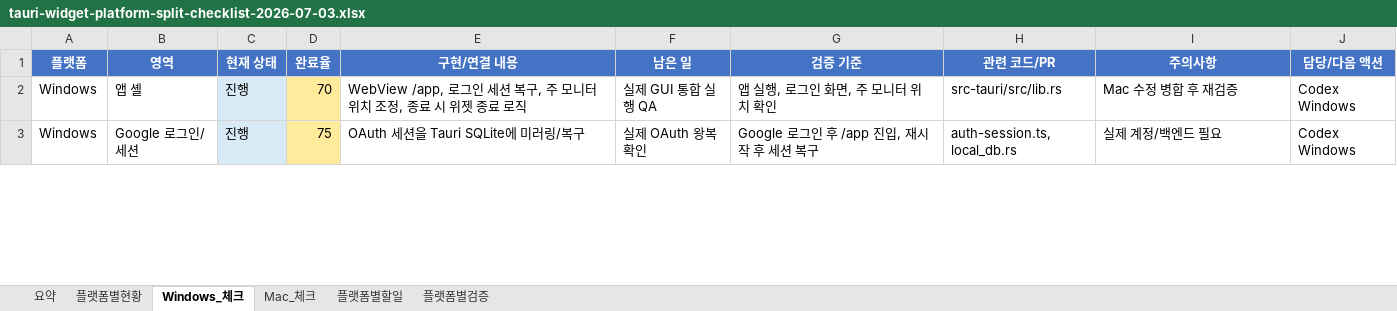
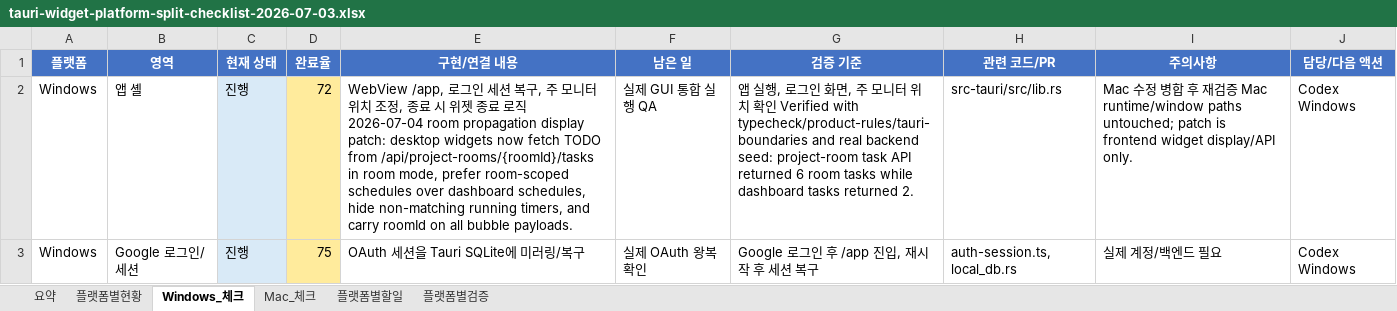
Before and after one commit to kosta-dev-sjh/bubli-frontend, an Excel workbook: docs/tauri-widget-platform-split-checklist-2026-07-03.xlsx, sheet Windows_체크, drawn as a sheet; only a part is shown; values as stored, in another font and other column widths than the file's, no borders; conditional formats and table styles not drawn; the diff covers the shown part only; the diff names each change by its address in the sheet, - before the commit and + after, or states it on an @@ line.

```diff
--- a/docs/tauri-widget-platform-split-checklist-2026-07-03.xlsx (sheet Windows_체크)
+++ b/docs/tauri-widget-platform-split-checklist-2026-07-03.xlsx (sheet Windows_체크)
-D2 (완료율): 70
+D2 (완료율): 72
-E2 (구현/연결 내용): …료 로직
+E2 (구현/연결 내용): …료 로직 2026-07-04 room propagation display patch: desktop widgets now fetch TODO from /api/project-rooms/{roomId}/tasks in room mode, prefer room-scoped schedules over dashboard schedules, hide non-matching running timers, and carry roomId on all bubble payloads.
-G2 (검증 기준): …치 확인
+G2 (검증 기준): …치 확인 Verified with typecheck/product-rules/tauri-boundaries and real backend seed: project-room task API returned 6 room tasks while dashboard tasks returned 2.
-I2 (주의사항): …재검증
+I2 (주의사항): …재검증 Mac runtime/window paths untouched; patch is frontend widget display/API only.
```
Also changed, not shown: 12 edited cells elsewhere in this sheet, sheet 플랫폼별현황, sheet 플랫폼별검증, sheet 요약, 2 other files.
